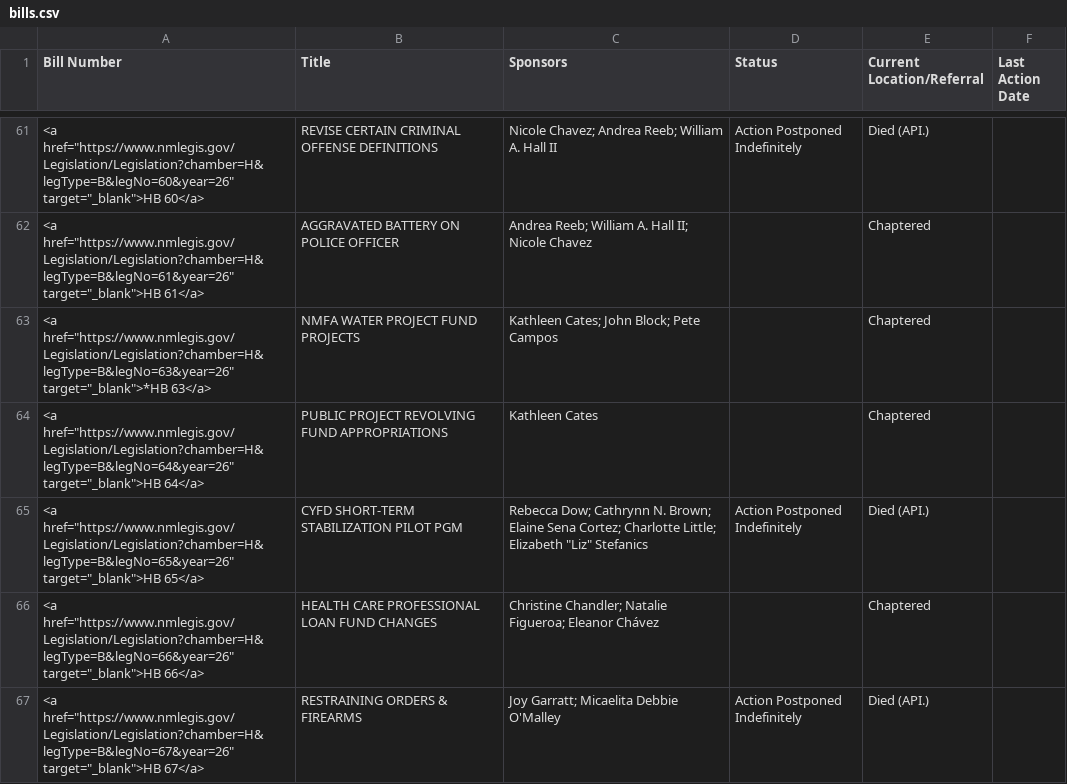
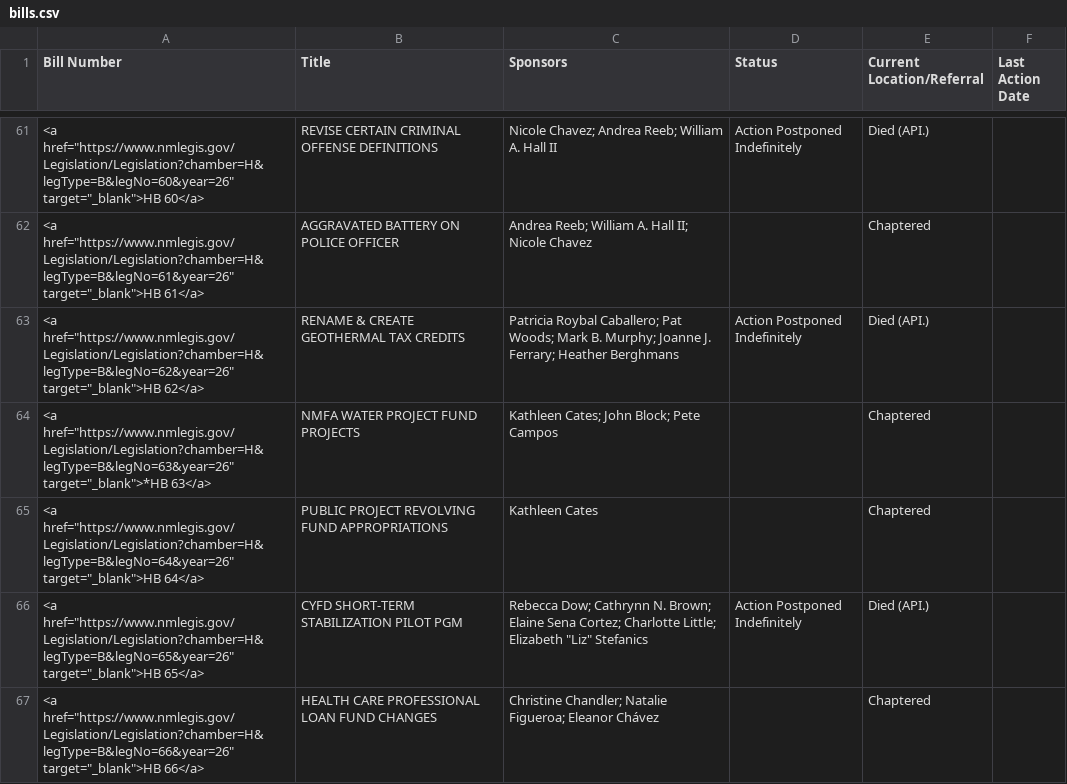
Before and after one commit to PatrickLohmann/2026Legislaturebilltracker2, a CSV file: bills.csv, drawn as a sheet; only a part is shown, gaps mark what is left out; the shorter side is filled out with more unchanged rows; the diff covers the shown part only.

```diff
--- a/bills.csv
+++ b/bills.csv
@@ -62,2 +62,3 @@ Bill Number,Title,Sponsors,Status,Current Location/Referral,Last Action Date
 "<a href=""https://www.nmlegis.gov/Legislation/Legislation?chamber=H&legType=B&legNo=61&year=26"" target=""_blank"">HB  61</a>",AGGRAVATED BATTERY ON POLICE OFFICER,Andrea Reeb; William A. Hall II; Nicole Chavez,,Chaptered,
+"<a href=""https://www.nmlegis.gov/Legislation/Legislation?chamber=H&legType=B&legNo=62&year=26"" target=""_blank"">HB  62</a>",RENAME & CREATE GEOTHERMAL TAX CREDITS,Patricia Roybal Caballero; Pat Woods; Mark B. Murphy; Joanne J. Ferrary; Heather Berghmans,Action Postponed Indefinitely,Died (API.),
 "<a href=""https://www.nmlegis.gov/Legislation/Legislation?chamber=H&legType=B&legNo=63&year=26"" target=""_blank"">*HB  63</a>",NMFA WATER PROJECT FUND PROJECTS,Kathleen Cates; John Block; Pete Campos,,Chaptered,
```
Also changed, not shown: 3 added rows elsewhere in this file.
